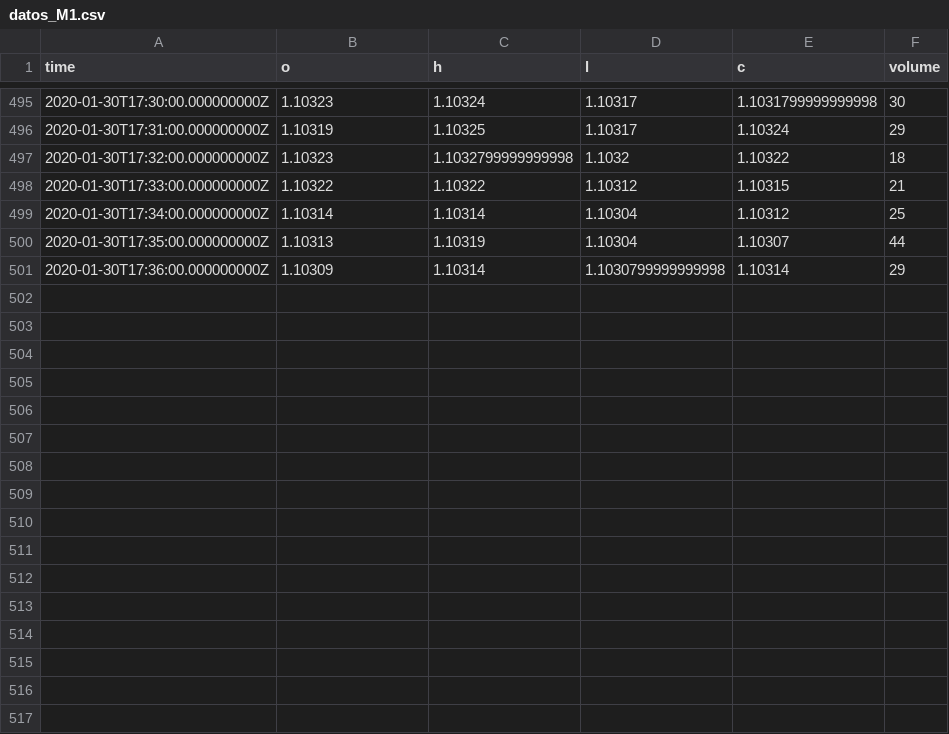
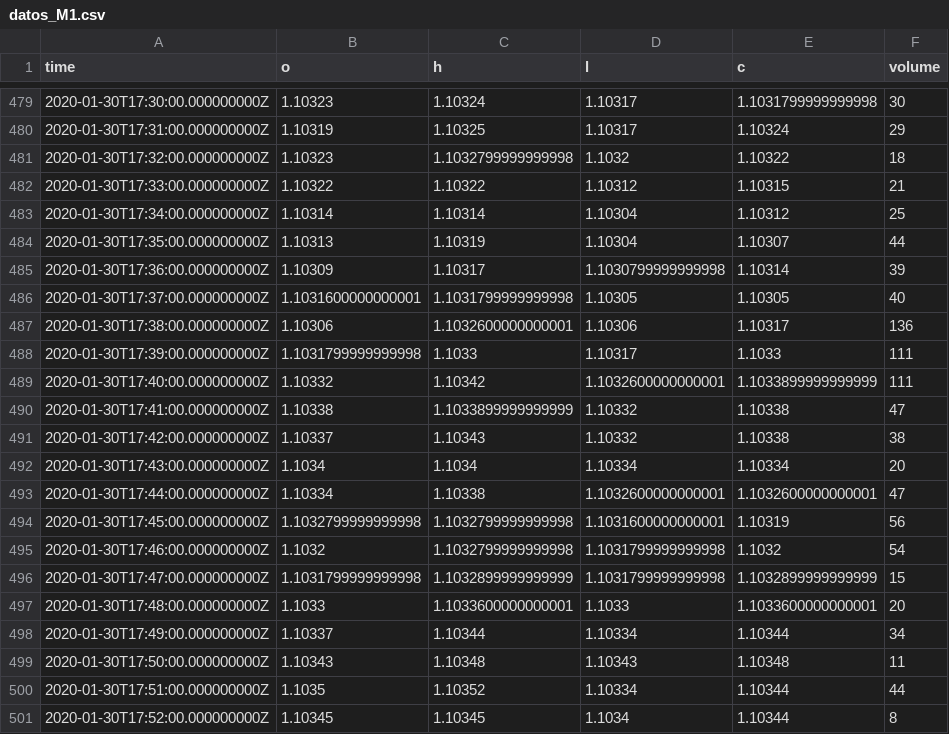
Before and after one commit to Greg041/bot-binarias, a CSV file: datos_M1.csv, drawn as a sheet; only a part is shown, gaps mark what is left out; the diff covers the shown part only.

```diff
--- a/datos_M1.csv
+++ b/datos_M1.csv
@@ -500,2 +484,18 @@ time,o,h,l,c,volume
 2020-01-30T17:35:00.000000000Z,1.10313,1.10319,1.10304,1.10307,44
-2020-01-30T17:36:00.000000000Z,1.10309,1.10314,1.1030799999999998,1.10314,29
+2020-01-30T17:36:00.000000000Z,1.10309,1.10317,1.1030799999999998,1.10314,39
+2020-01-30T17:37:00.000000000Z,1.1031600000000001,1.1031799999999998,1.10305,1.10305,40
+2020-01-30T17:38:00.000000000Z,1.10306,1.1032600000000001,1.10306,1.10317,136
+2020-01-30T17:39:00.000000000Z,1.1031799999999998,1.1033,1.10317,1.1033,111
+2020-01-30T17:40:00.000000000Z,1.10332,1.10342,1.1032600000000001,1.1033899999999999,111
+2020-01-30T17:41:00.000000000Z,1.10338,1.1033899999999999,1.10332,1.10338,47
+2020-01-30T17:42:00.000000000Z,1.10337,1.10343,1.10332,1.10338,38
+2020-01-30T17:43:00.000000000Z,1.1034,1.1034,1.10334,1.10334,20
+2020-01-30T17:44:00.000000000Z,1.10334,1.10338,1.1032600000000001,1.1032600000000001,47
+2020-01-30T17:45:00.000000000Z,1.1032799999999998,1.1032799999999998,1.1031600000000001,1.10319,56
+2020-01-30T17:46:00.000000000Z,1.1032,1.1032799999999998,1.1031799999999998,1.1032,54
+2020-01-30T17:47:00.000000000Z,1.1031799999999998,1.1032899999999999,1.1031799999999998,1.1032899999999999,15
+2020-01-30T17:48:00.000000000Z,1.1033,1.1033600000000001,1.1033,1.1033600000000001,20
+2020-01-30T17:49:00.000000000Z,1.10337,1.10344,1.10334,1.10344,34
+2020-01-30T17:50:00.000000000Z,1.10343,1.10348,1.10343,1.10348,11
+2020-01-30T17:51:00.000000000Z,1.1035,1.10352,1.10334,1.10344,44
+2020-01-30T17:52:00.000000000Z,1.10345,1.10345,1.1034,1.10344,8
```
Also changed, not shown: 16 removed rows elsewhere in this file, datos_5s.csv, datos_M5.csv, 2 other files.
